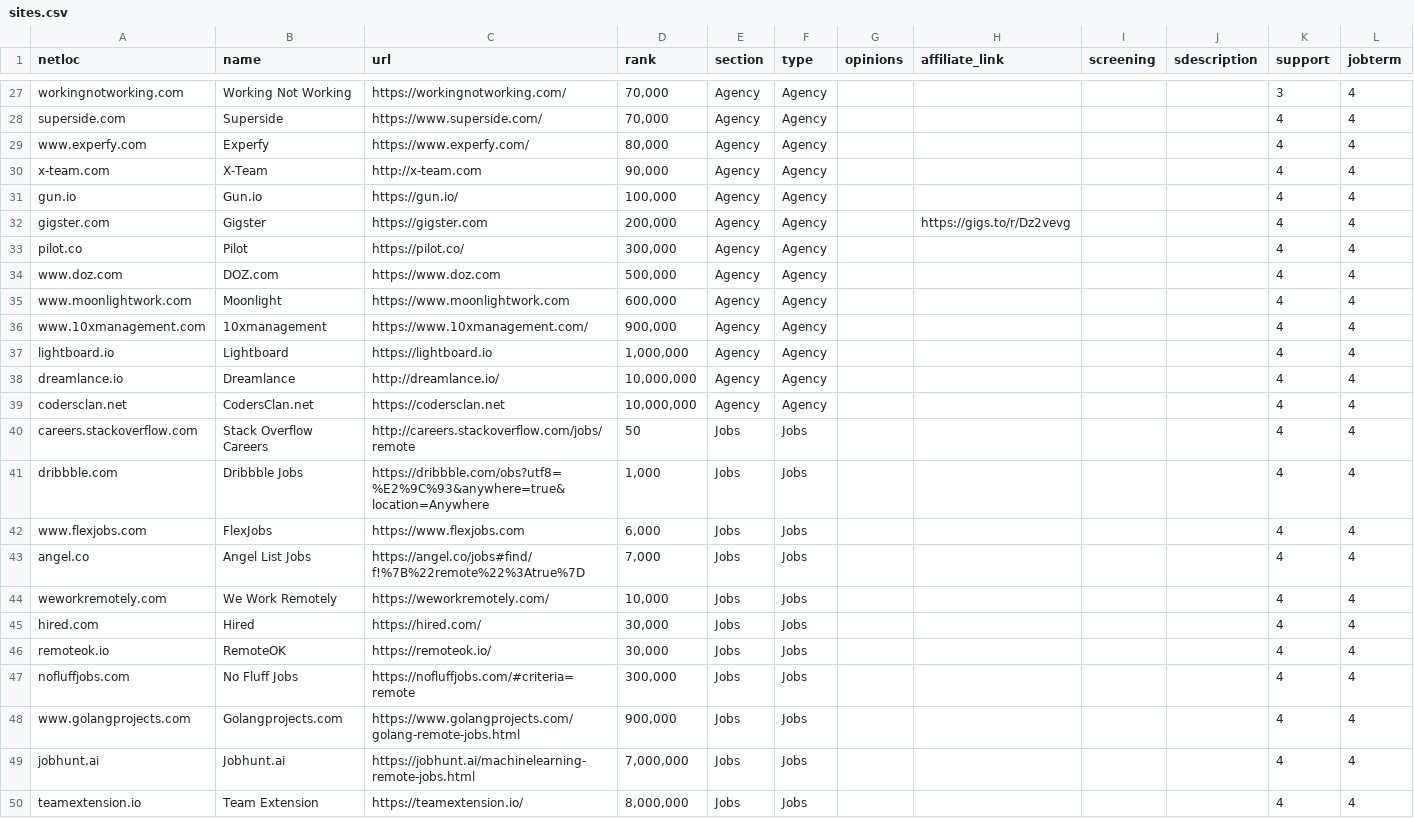
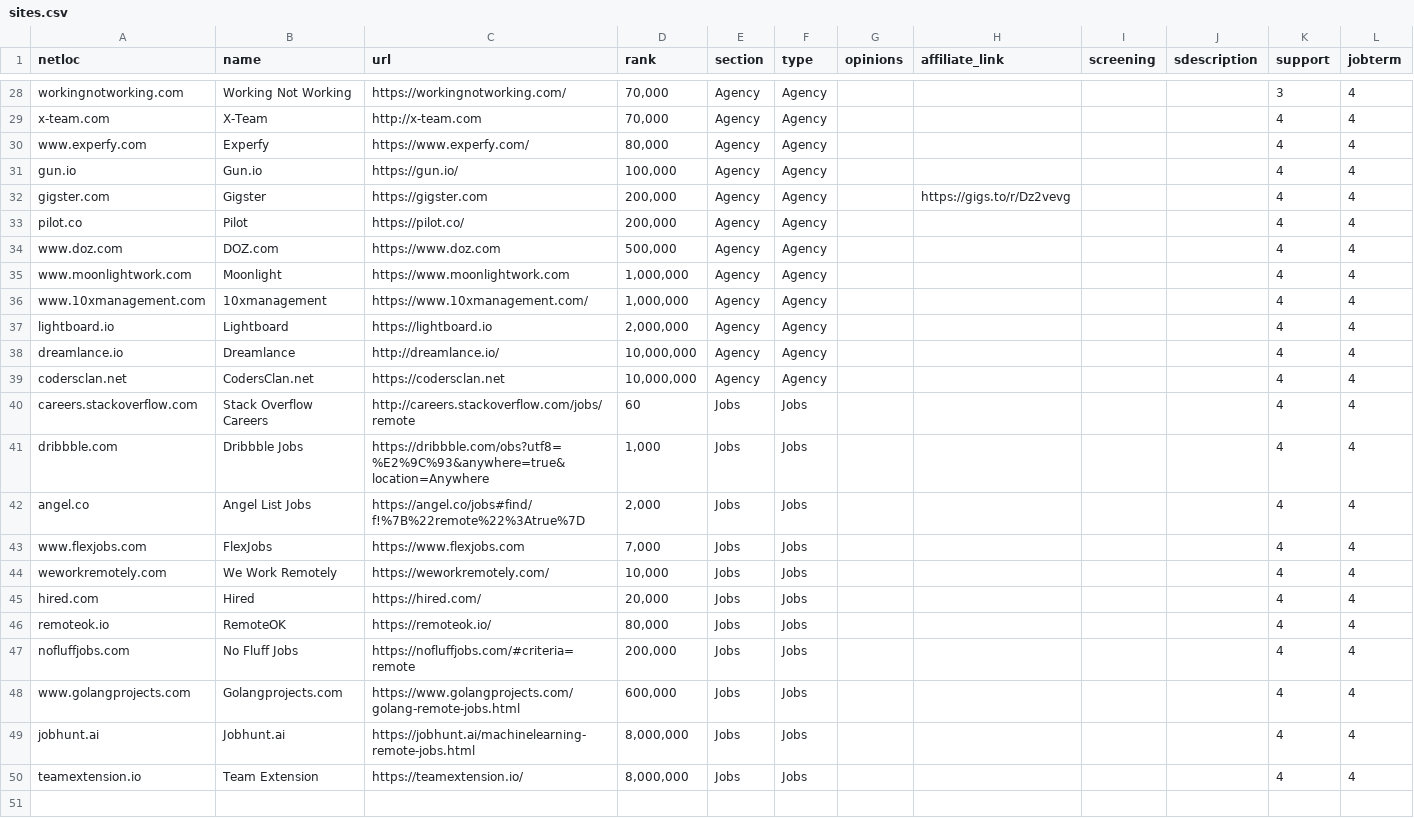
Before and after one commit to engineerapart/TheRemoteFreelancer, a CSV file: docs/_data/sites.csv, drawn as a sheet; only a part is shown, gaps mark what is left out; removed rows and columns are numbered as before the commit, all else as after; the diff covers the shown part only; the diff names each change by its address in the sheet, - before the commit and + after, or states it on an @@ line.

```diff
--- a/docs/_data/sites.csv
+++ b/docs/_data/sites.csv
-A29 (netloc): superside.com
+A29 (netloc): x-team.com
-B29 (name): Superside
+B29 (name): X-Team
-C29 (url): https://www.superside.com/
+C29 (url): http://x-team.com
-row 30: x-team.com | X-Team | http://x-team.com | 90,000 | Agency | Agency |  |  |  |  | 4 | 4
-D33 (rank): 300,000
+D33 (rank): 200,000
-D35 (rank): 600,000
+D35 (rank): 1,000,000
-D36 (rank): 900,000
+D36 (rank): 1,000,000
-D37 (rank): 1,000,000
+D37 (rank): 2,000,000
-D40 (rank): 50
+D40 (rank): 60
-row 42: www.flexjobs.com | FlexJobs | https://www.flexjobs.com | 6,000 | Jobs | Jobs |  |  |  |  | 4 | 4
-D42 (rank): 7,000
+D42 (rank): 2,000
+row 43: www.flexjobs.com | FlexJobs | https://www.flexjobs.com | 7,000 | Jobs | Jobs |  |  |  |  | 4 | 4
-D45 (rank): 30,000
+D45 (rank): 20,000
-D46 (rank): 30,000
+D46 (rank): 80,000
-D47 (rank): 300,000
+D47 (rank): 200,000
-D48 (rank): 900,000
+D48 (rank): 600,000
-D49 (rank): 7,000,000
+D49 (rank): 8,000,000
```
Also changed, not shown: 9 added rows, 8 removed rows and 12 edited cells elsewhere in this file.
